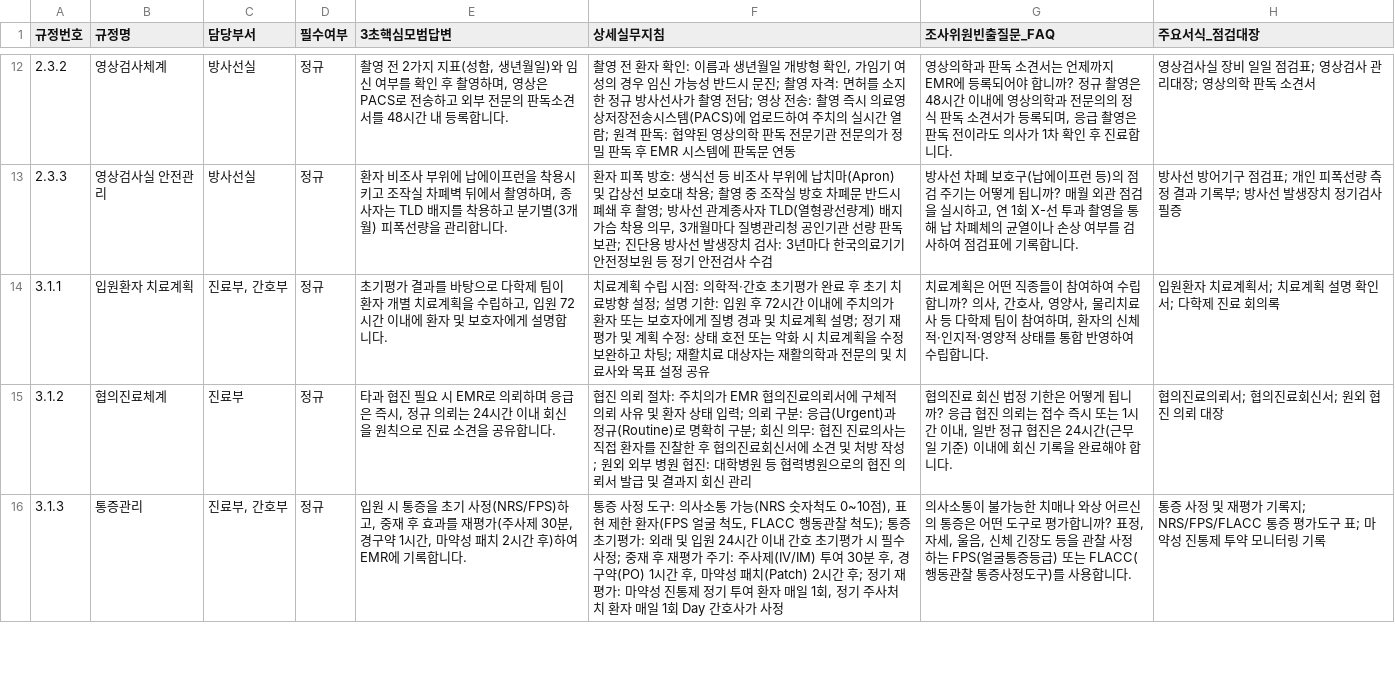
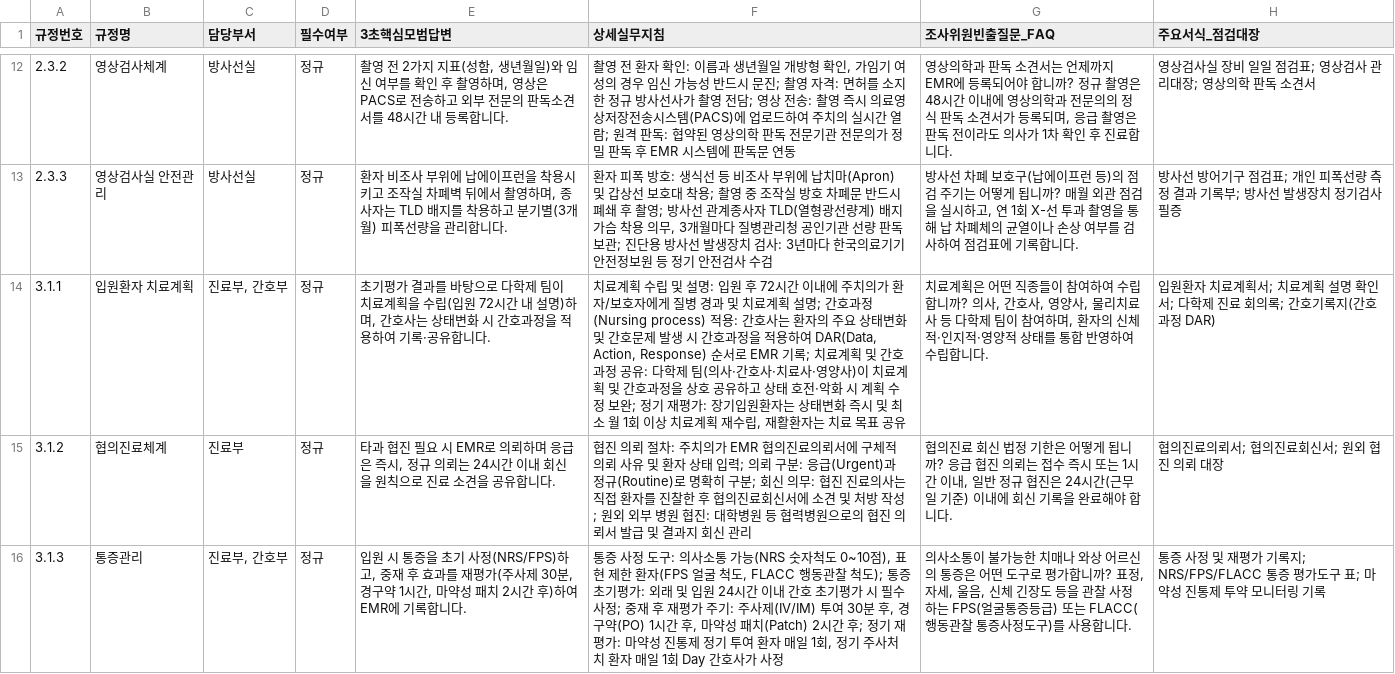
Before and after one commit to kisayo11/nature-q-pocket, a CSV file: google_sheets/02_57개규정_마스터.csv, drawn as a sheet; only a part is shown, gaps mark what is left out.

Commit message:
fix: 3.1.1 간호과정(Nursing process) DAR 기록 및 공유 실무지침 수정 반영

```diff
--- a/google_sheets/02_57개규정_마스터.csv
+++ b/google_sheets/02_57개규정_마스터.csv
@@ -13,3 +13,3 @@
 "2.3.3","영상검사실 안전관리","방사선실","정규","환자 비조사 부위에 납에이프런을 착용시키고 조작실 차폐벽 뒤에서 촬영하며, 종사자는 TLD 배지를 착용하고 분기별(3개월) 피폭선량을 관리합니다.","환자 피폭 방호: 생식선 등 비조사 부위에 납치마(Apron) 및 갑상선 보호대 착용; 촬영 중 조작실 방호 차폐문 반드시 폐쇄 후 촬영; 방사선 관계종사자 TLD(열형광선량계) 배지 가슴 착용 의무, 3개월마다 질병관리청 공인기관 선량 판독 보관; 진단용 방사선 발생장치 검사: 3년마다 한국의료기기안전정보원 등 정기 안전검사 수검","방사선 차폐 보호구(납에이프런 등)의 점검 주기는 어떻게 됩니까? 매월 외관 점검을 실시하고, 연 1회 X-선 투과 촬영을 통해 납 차폐체의 균열이나 손상 여부를 검사하여 점검표에 기록합니다.","방사선 방어기구 점검표; 개인 피폭선량 측정 결과 기록부; 방사선 발생장치 정기검사 필증"
-"3.1.1","입원환자 치료계획","진료부, 간호부","정규","초기평가 결과를 바탕으로 다학제 팀이 환자 개별 치료계획을 수립하고, 입원 72시간 이내에 환자 및 보호자에게 설명합니다.","치료계획 수립 시점: 의학적·간호 초기평가 완료 후 초기 치료방향 설정; 설명 기한: 입원 후 72시간 이내에 주치의가 환자 또는 보호자에게 질병 경과 및 치료계획 설명; 정기 재평가 및 계획 수정: 상태 호전 또는 악화 시 치료계획을 수정 보완하고 차팅; 재활치료 대상자는 재활의학과 전문의 및 치료사와 목표 설정 공유","치료계획은 어떤 직종들이 참여하여 수립합니까? 의사, 간호사, 영양사, 물리치료사 등 다학제 팀이 참여하며, 환자의 신체적·인지적·영양적 상태를 통합 반영하여 수립합니다.","입원환자 치료계획서; 치료계획 설명 확인서; 다학제 진료 회의록"
+"3.1.1","입원환자 치료계획","진료부, 간호부","정규","초기평가 결과를 바탕으로 다학제 팀이 치료계획을 수립(입원 72시간 내 설명)하며, 간호사는 상태변화 시 간호과정을 적용하여 기록·공유합니다.","치료계획 수립 및 설명: 입원 후 72시간 이내에 주치의가 환자/보호자에게 질병 경과 및 치료계획 설명; 간호과정(Nursing process) 적용: 간호사는 환자의 주요 상태변화 및 간호문제 발생 시 간호과정을 적용하여 DAR(Data, Action, Response) 순서로 EMR 기록; 치료계획 및 간호과정 공유: 다학제 팀(의사·간호사·치료사·영양사)이 치료계획 및 간호과정을 상호 공유하고 상태 호전·악화 시 계획 수정 보완; 정기 재평가: 장기입원환자는 상태변화 즉시 및 최소 월 1회 이상 치료계획 재수립, 재활환자는 치료 목표 공유","치료계획은 어떤 직종들이 참여하여 수립합니까? 의사, 간호사, 영양사, 물리치료사 등 다학제 팀이 참여하며, 환자의 신체적·인지적·영양적 상태를 통합 반영하여 수립합니다.","입원환자 치료계획서; 치료계획 설명 확인서; 다학제 진료 회의록; 간호기록지(간호과정 DAR)"
 "3.1.2","협의진료체계","진료부","정규","타과 협진 필요 시 EMR로 의뢰하며 응급은 즉시, 정규 의뢰는 24시간 이내 회신을 원칙으로 진료 소견을 공유합니다.","협진 의뢰 절차: 주치의가 EMR 협의진료의뢰서에 구체적 의뢰 사유 및 환자 상태 입력; 의뢰 구분: 응급(Urgent)과 정규(Routine)로 명확히 구분; 회신 의무: 협진 진료의사는 직접 환자를 진찰한 후 협의진료회신서에 소견 및 처방 작성; 원외 외부 병원 협진: 대학병원 등 협력병원으로의 협진 의뢰서 발급 및 결과지 회신 관리","협의진료 회신 법정 기한은 어떻게 됩니까? 응급 협진 의뢰는 접수 즉시 또는 1시간 이내, 일반 정규 협진은 24시간(근무일 기준) 이내에 회신 기록을 완료해야 합니다.","협의진료의뢰서; 협의진료회신서; 원외 협진 의뢰 대장"
```
Also changed, not shown: google_sheets/02_57개규정_마스터.tsv, 4 other files.
